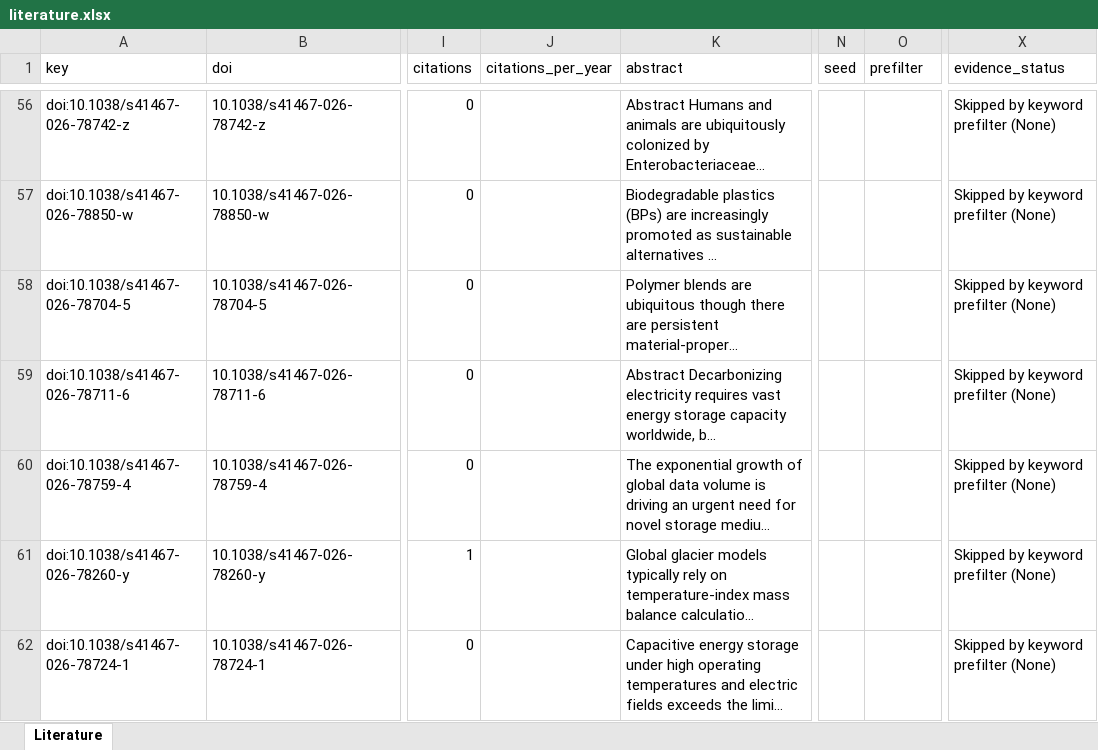
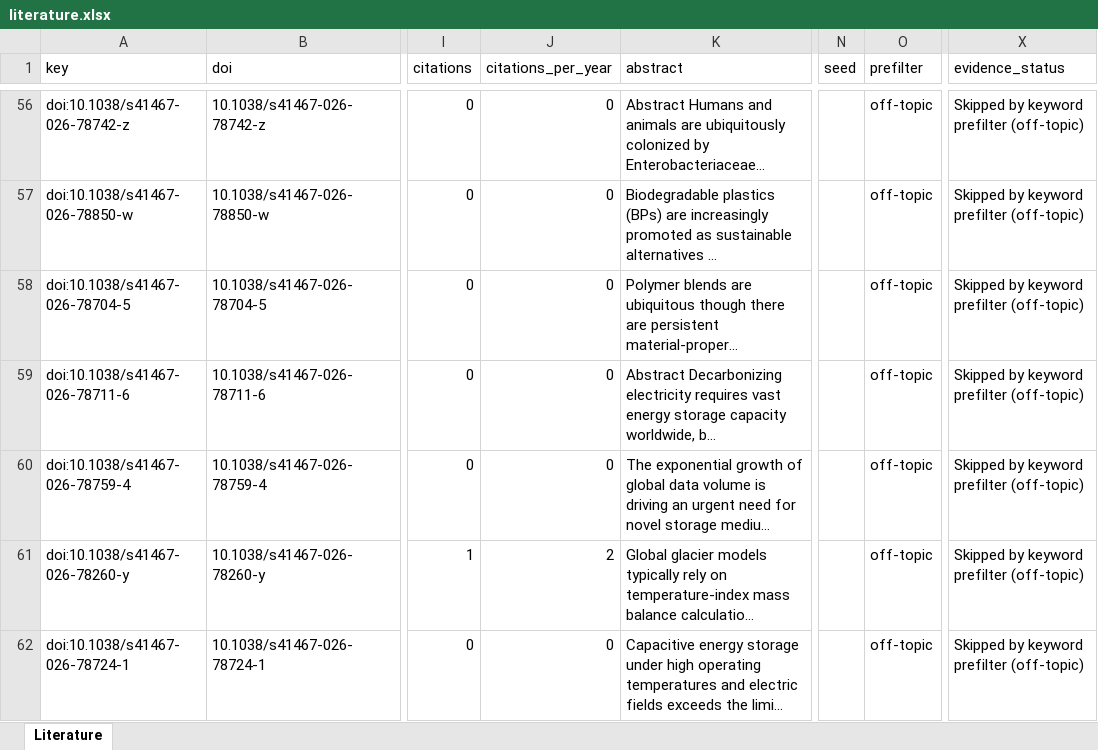
Before and after one commit to seanli12354/nature-literature-monitor, an Excel workbook: data/literature.xlsx, sheet Literature, drawn as a sheet; only a part is shown, gaps mark what is left out; long unchanged cells end in …; values as stored, in another font and other column widths than the file's, no cell formats; the diff covers the shown part only; the diff names each change by its address in the sheet, - before the commit and + after, or states it on an @@ line.

```diff
--- a/data/literature.xlsx (sheet Literature)
+++ b/data/literature.xlsx (sheet Literature)
-J56:J60 (citations_per_year): (empty)
+J56:J60 (citations_per_year): 0
-O56:O62 (prefilter): (empty)
+O56:O62 (prefilter): off-topic
-X56:X62 (evidence_status): Skipped by keyword prefilter (None)
+X56:X62 (evidence_status): Skipped by keyword prefilter (off-topic)
-J61 (citations_per_year): (empty)
+J61 (citations_per_year): 2
-J62 (citations_per_year): (empty)
+J62 (citations_per_year): 0
```
Also changed, not shown: 1010 edited cells elsewhere in this sheet, cell formats, data/external_sources.xlsx, 5 other files.
